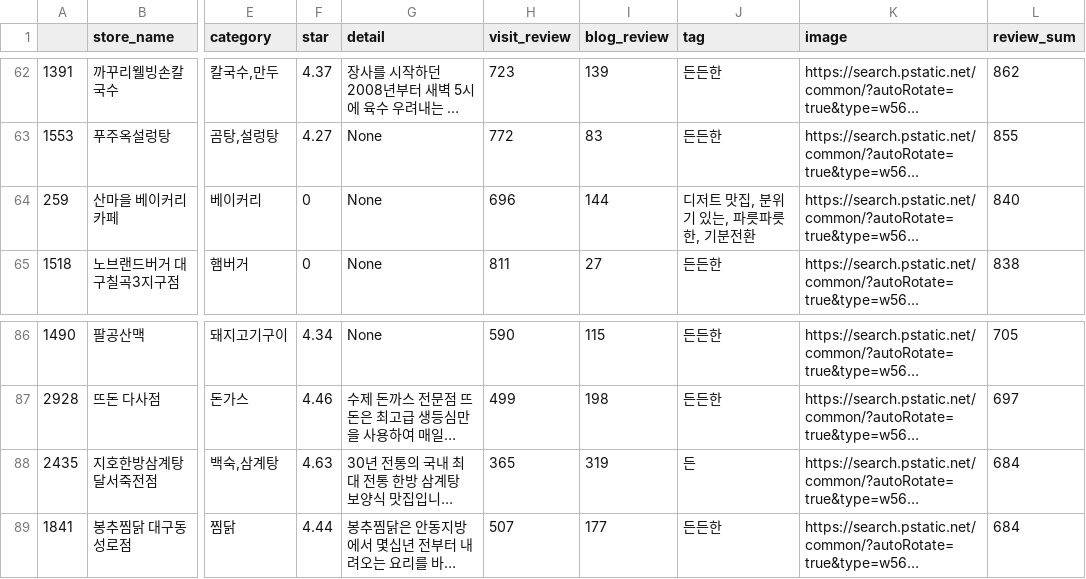
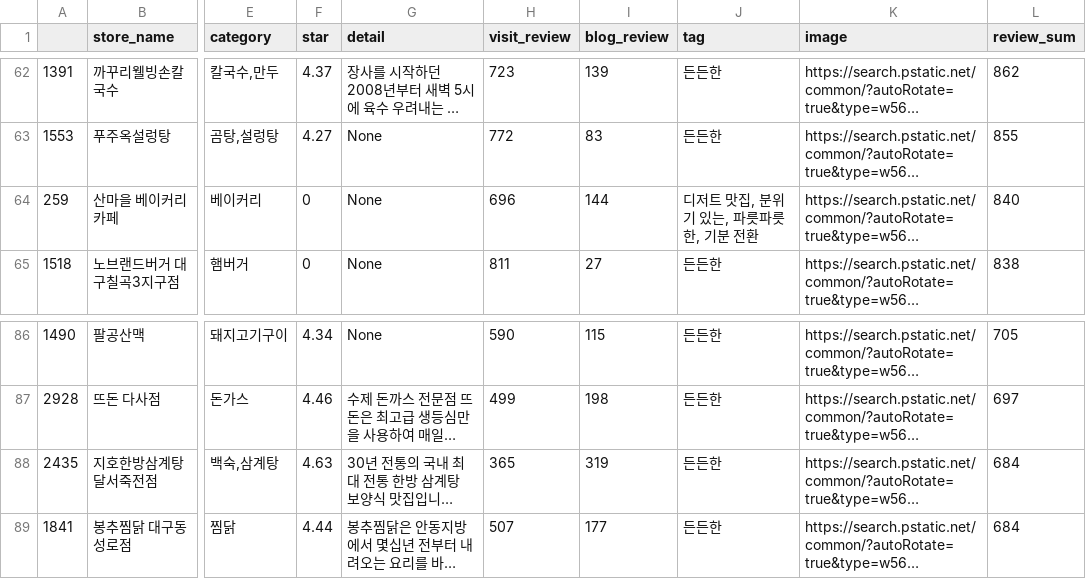
Before and after one commit to minpaeng/gabojago-crawling, a CSV file: MJ/dataset/cleaning/Daegu.csv, drawn as a sheet; only a part is shown, gaps mark what is left out; long unchanged cells end in …; the diff names each change by its address in the sheet, - before the commit and + after, or states it on an @@ line.

```diff
--- a/MJ/dataset/cleaning/Daegu.csv
+++ b/MJ/dataset/cleaning/Daegu.csv
-J64 (tag): 디저트 맛집, 분위기 있는, 파릇파릇한, 기분전환
+J64 (tag): 디저트 맛집, 분위기 있는, 파릇파릇한, 기분 전환
-J88 (tag): 든
+J88 (tag): 든든한
```
Also changed, not shown: MJ/dataset/cleaning/Daejeon.csv, MJ/dataset/cleaning/Seoul.csv, 1 other file.
